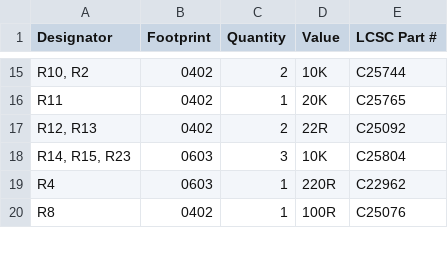
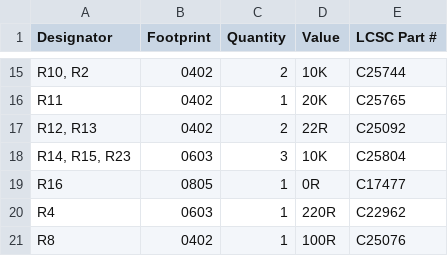
Before and after one commit to RetroLoft/thehulk, a CSV file: hardware/prod-v2/production-handmatig/bom.csv, drawn as a sheet; only a part is shown, gaps mark what is left out.

```diff
--- a/hardware/prod-v2/production-handmatig/bom.csv
+++ b/hardware/prod-v2/production-handmatig/bom.csv
@@ -18,2 +18,3 @@ R11,0402,1,20K,C25765
 "R14, R15, R23",0603,3,10K,C25804
+R16,0805,1,0R,C17477
 R4,0603,1,220R,C22962
```
Also changed, not shown: hardware/prod-v2/production-handmatig/positions.csv, hardware/prod-v2/production/bom.csv, 6 other files.
